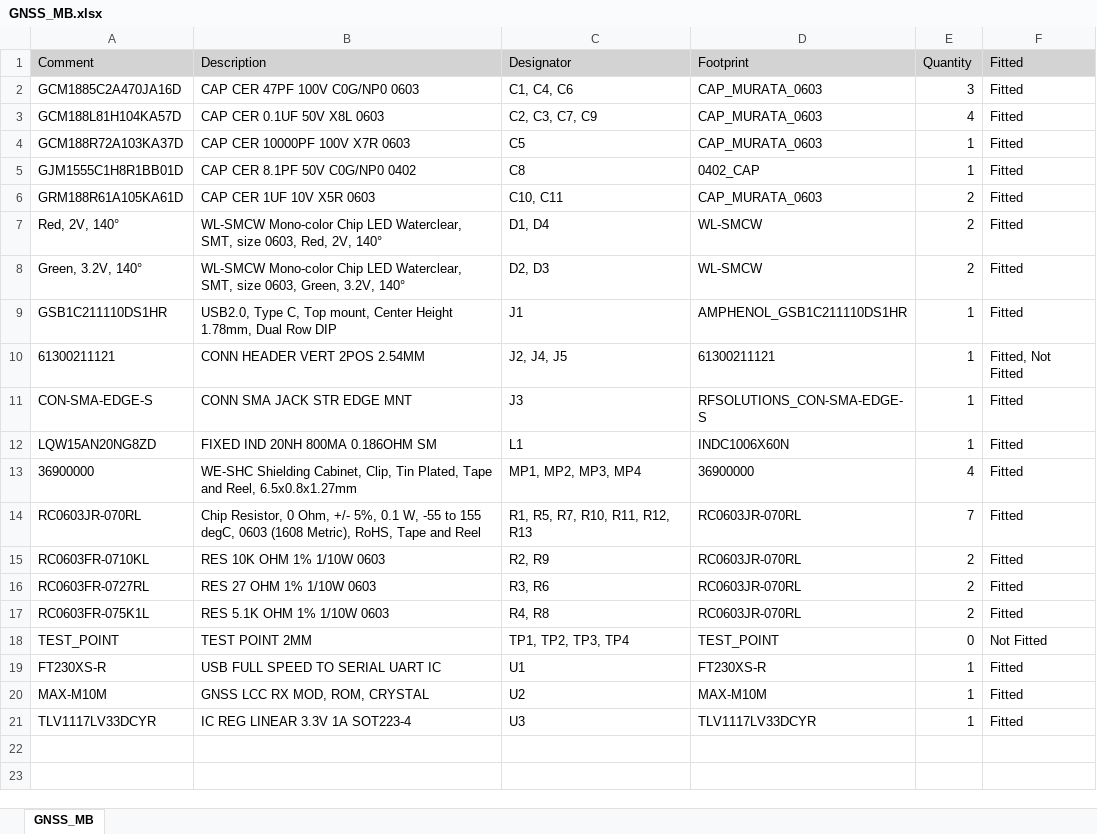
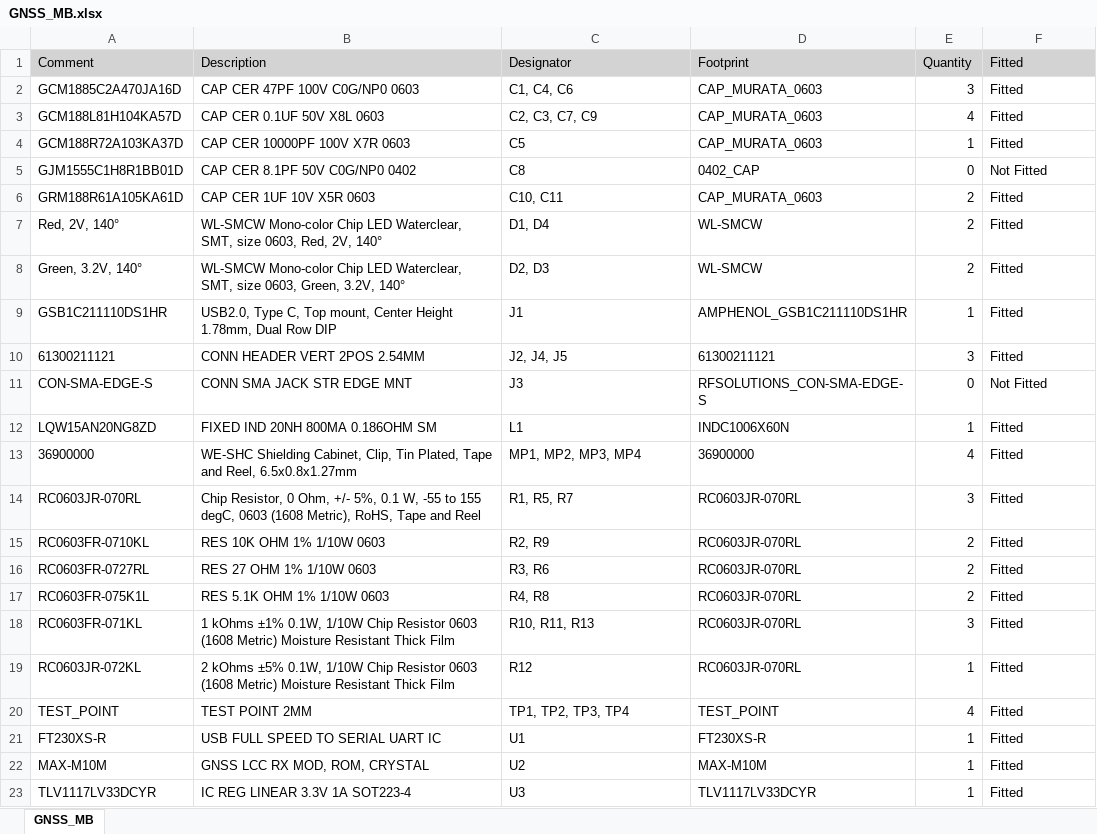
Before and after one commit to haXoru5/GNSS_Workshop, an Excel workbook: BOMs/GNSS_MB.xlsx, sheet GNSS_MB, drawn as a sheet; values as stored, in another font and other column widths than the file's, no borders; addresses are those after the commit; the diff names each change by its address in the sheet, - before the commit and + after, or states it on an @@ line.

```diff
--- a/BOMs/GNSS_MB.xlsx (sheet GNSS_MB)
+++ b/BOMs/GNSS_MB.xlsx (sheet GNSS_MB)
-E5: 1
+E5: 0
-F5: Fitted
+F5: Not Fitted
-E10: 1
+E10: 3
-F10: Fitted, Not Fitted
+F10: Fitted
-E11: 1
+E11: 0
-F11: Fitted
+F11: Not Fitted
-C14: R1, R5, R7, R10, R11, R12, R13
+C14: R1, R5, R7
-E14: 7
+E14: 3
+row 18: RC0603FR-071KL | 1 kOhms ±1% 0.1W, 1/10W Chip Resistor 0603 (1608 Metric) Moisture Resistant Thick Film | R10, R11, R13 | RC0603JR-070RL | 3 | Fitted
+row 19: RC0603JR-072KL | 2 kOhms ±5% 0.1W, 1/10W Chip Resistor 0603 (1608 Metric) Moisture Resistant Thick Film | R12 | RC0603JR-070RL | 1 | Fitted
-E20: 0
+E20: 4
-F20: Not Fitted
+F20: Fitted
```
Also changed, not shown: BOMs/GNSS_FE.xlsx, BOMs/GNSS_FE_PROD.xlsx, 17 other files.
